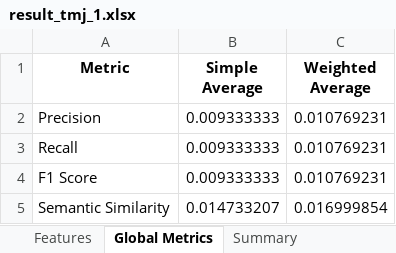
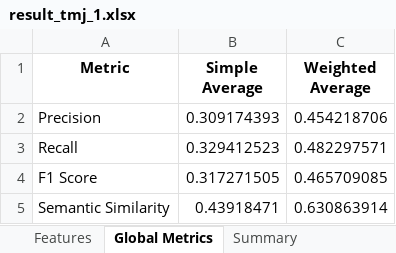
Before and after one commit to Paul-dumont/Medical-LLM-FineTuning, an Excel workbook: data/5_results/tmj/result_tmj_1.xlsx, sheet Global Metrics, drawn as a sheet; values as stored, in another font and other column widths than the file's, no borders; the diff names each change by its address in the sheet, - before the commit and + after, or states it on an @@ line.

```diff
--- a/data/5_results/tmj/result_tmj_1.xlsx (sheet Global Metrics)
+++ b/data/5_results/tmj/result_tmj_1.xlsx (sheet Global Metrics)
-B2 (Simple Average): 0.009333333
+B2 (Simple Average): 0.309174393
-C2 (Weighted Average): 0.010769231
+C2 (Weighted Average): 0.454218706
-B3 (Simple Average): 0.009333333
+B3 (Simple Average): 0.329412523
-C3 (Weighted Average): 0.010769231
+C3 (Weighted Average): 0.482297571
-B4 (Simple Average): 0.009333333
+B4 (Simple Average): 0.317271505
-C4 (Weighted Average): 0.010769231
+C4 (Weighted Average): 0.465709085
-B5 (Simple Average): 0.014733207
+B5 (Simple Average): 0.43918471
-C5 (Weighted Average): 0.016999854
+C5 (Weighted Average): 0.630863914
```
Also changed, not shown: sheet Features, sheet Summary, data/5_results/no_prompt/result_no_prompt_1.xlsx, data/5_results/unknow/result_unknow_1.xlsx, 21 other files.
